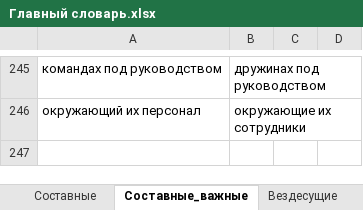
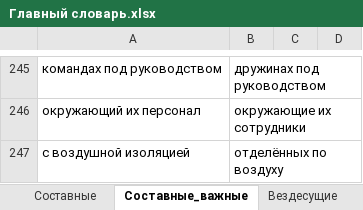
Before and after one commit to AveNRU/text_changer, an Excel workbook: словари/Главный словарь.xlsx, sheet Составные_важные, drawn as a sheet; only a part is shown, gaps mark what is left out; values as stored, in another font and other column widths than the file's, no borders; 1 other sheet too large or unreadable and not compared; the diff names each change by its address in the sheet, - before the commit and + after, or states it on an @@ line.

```diff
--- a/словари/Главный словарь.xlsx (sheet Составные_важные)
+++ b/словари/Главный словарь.xlsx (sheet Составные_важные)
+row 247: с воздушной изоляцией | отделённых по воздуху
```
Also changed, not shown: sheet Составные, словари/si pi 2011.xlsx, 6 other files.
